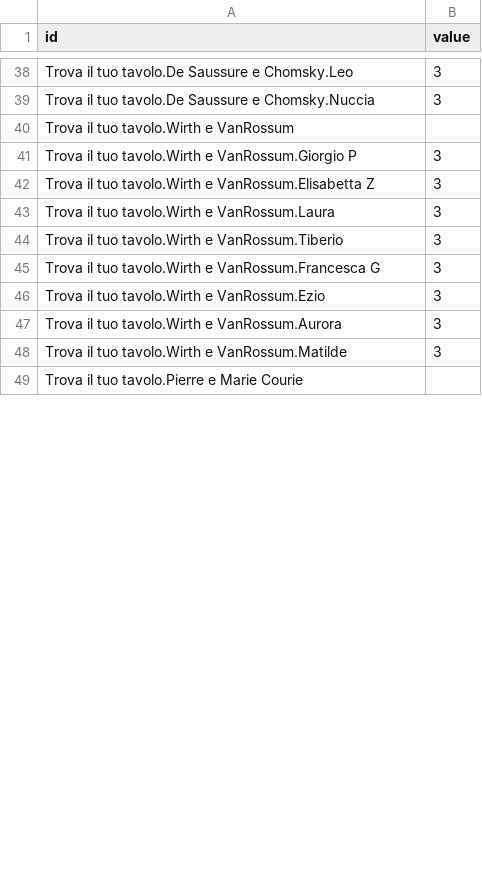
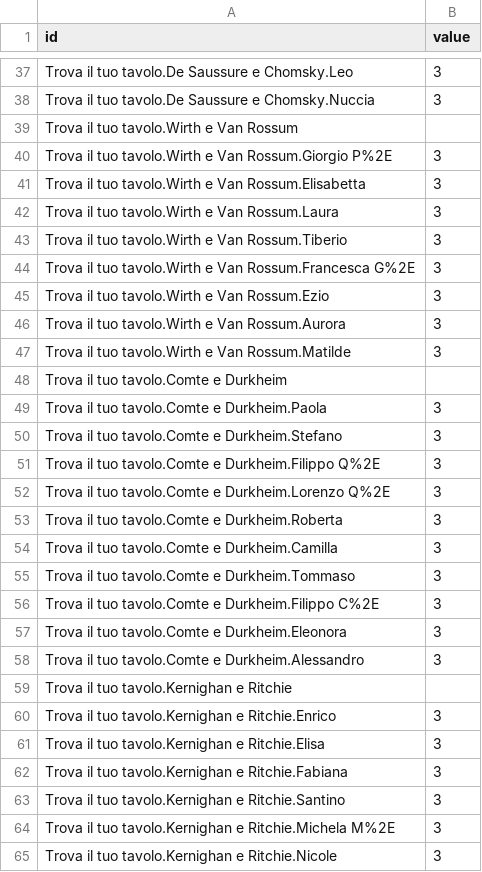
Before and after one commit to nguerrini/tableu, a CSV file: tavoli_layers.csv, drawn as a sheet; only a part is shown, gaps mark what is left out; the shorter side is filled out with more unchanged rows; the diff covers the shown part only.

Commit message:
Tables update

```diff
--- a/tavoli_layers.csv
+++ b/tavoli_layers.csv
@@ -39,10 +38,28 @@ Trova il tuo tavolo.De Saussure e Chomsky.Leo,3
 Trova il tuo tavolo.De Saussure e Chomsky.Nuccia,3
-Trova il tuo tavolo.Wirth e VanRossum,
-Trova il tuo tavolo.Wirth e VanRossum.Giorgio P,3
-Trova il tuo tavolo.Wirth e VanRossum.Elisabetta Z,3
-Trova il tuo tavolo.Wirth e VanRossum.Laura,3
-Trova il tuo tavolo.Wirth e VanRossum.Tiberio,3
-Trova il tuo tavolo.Wirth e VanRossum.Francesca G,3
-Trova il tuo tavolo.Wirth e VanRossum.Ezio,3
-Trova il tuo tavolo.Wirth e VanRossum.Aurora,3
-Trova il tuo tavolo.Wirth e VanRossum.Matilde,3
+Trova il tuo tavolo.Wirth e Van Rossum,
+Trova il tuo tavolo.Wirth e Van Rossum.Giorgio P%2E,3
+Trova il tuo tavolo.Wirth e Van Rossum.Elisabetta,3
+Trova il tuo tavolo.Wirth e Van Rossum.Laura,3
+Trova il tuo tavolo.Wirth e Van Rossum.Tiberio,3
+Trova il tuo tavolo.Wirth e Van Rossum.Francesca G%2E,3
+Trova il tuo tavolo.Wirth e Van Rossum.Ezio,3
+Trova il tuo tavolo.Wirth e Van Rossum.Aurora,3
+Trova il tuo tavolo.Wirth e Van Rossum.Matilde,3
+Trova il tuo tavolo.Comte e Durkheim,
+Trova il tuo tavolo.Comte e Durkheim.Paola,3
+Trova il tuo tavolo.Comte e Durkheim.Stefano,3
+Trova il tuo tavolo.Comte e Durkheim.Filippo Q%2E,3
+Trova il tuo tavolo.Comte e Durkheim.Lorenzo Q%2E,3
+Trova il tuo tavolo.Comte e Durkheim.Roberta,3
+Trova il tuo tavolo.Comte e Durkheim.Camilla,3
+Trova il tuo tavolo.Comte e Durkheim.Tommaso,3
+Trova il tuo tavolo.Comte e Durkheim.Filippo C%2E,3
+Trova il tuo tavolo.Comte e Durkheim.Eleonora,3
+Trova il tuo tavolo.Comte e Durkheim.Alessandro,3
+Trova il tuo tavolo.Kernighan e Ritchie,
+Trova il tuo tavolo.Kernighan e Ritchie.Enrico,3
+Trova il tuo tavolo.Kernighan e Ritchie.Elisa,3
+Trova il tuo tavolo.Kernighan e Ritchie.Fabiana,3
+Trova il tuo tavolo.Kernighan e Ritchie.Santino,3
+Trova il tuo tavolo.Kernighan e Ritchie.Michela M%2E,3
+Trova il tuo tavolo.Kernighan e Ritchie.Nicole,3
```
Also changed, not shown: 5 added rows, 19 removed rows, 8 moved rows and 35 edited cells elsewhere in this file, 1 other file.
